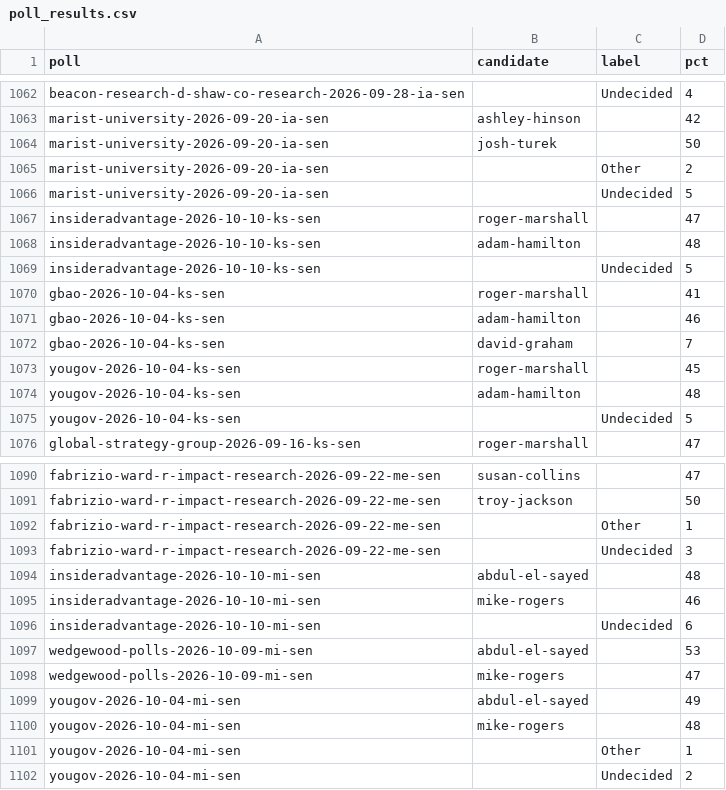
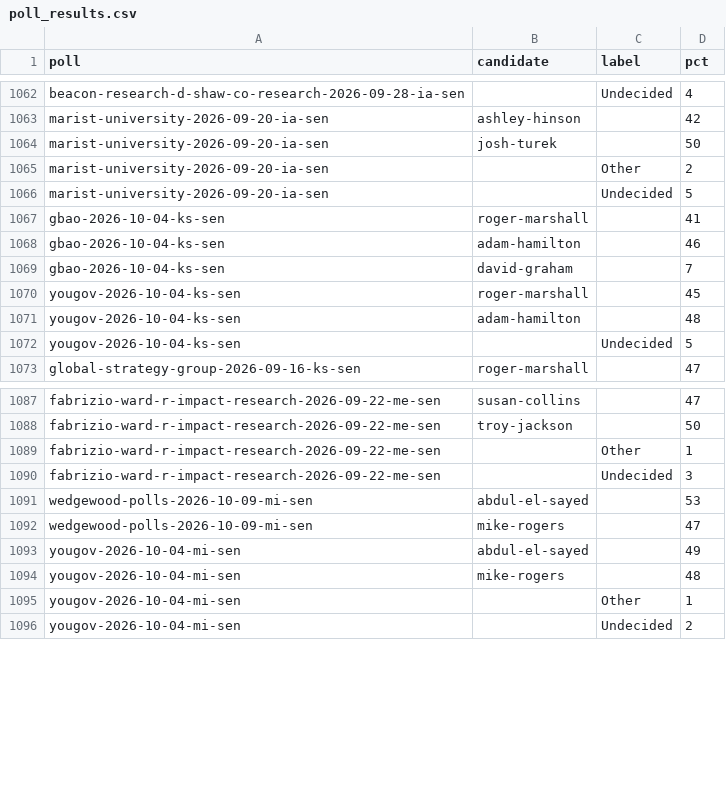
Before and after one commit to thomasdllrd1-ops/unspun, a CSV file: data/polls/poll_results.csv, drawn as a sheet; only a part is shown, gaps mark what is left out; removed rows and columns are numbered as before the commit, all else as after; the diff covers the shown part only; the diff names each change by its address in the sheet, - before the commit and + after, or states it on an @@ line.

```diff
--- a/data/polls/poll_results.csv
+++ b/data/polls/poll_results.csv
-row 1067: insideradvantage-2026-10-10-ks-sen | roger-marshall |  | 47
-row 1068: insideradvantage-2026-10-10-ks-sen | adam-hamilton |  | 48
-row 1069: insideradvantage-2026-10-10-ks-sen |  | Undecided | 5
-row 1094: insideradvantage-2026-10-10-mi-sen | abdul-el-sayed |  | 48
-row 1095: insideradvantage-2026-10-10-mi-sen | mike-rogers |  | 46
-row 1096: insideradvantage-2026-10-10-mi-sen |  | Undecided | 6
```
Also changed, not shown: 15 added rows and 5 removed rows elsewhere in this file, data/polls/polls.csv, 2 other files.
